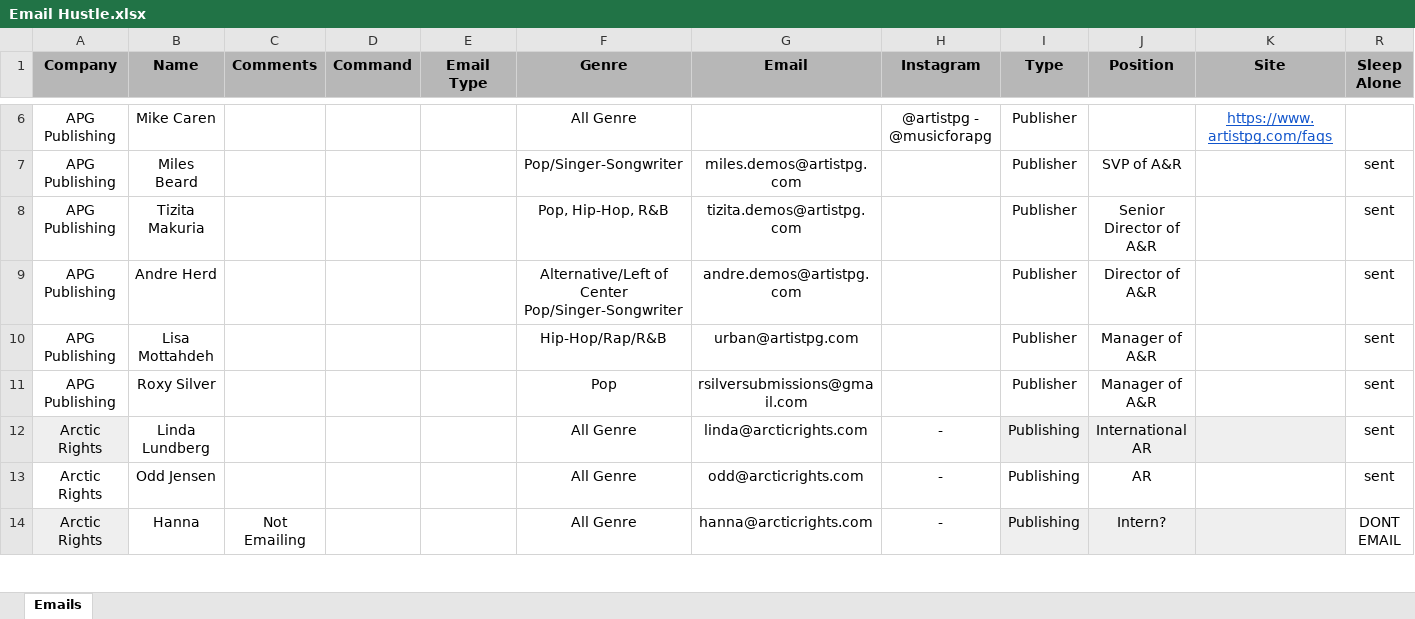
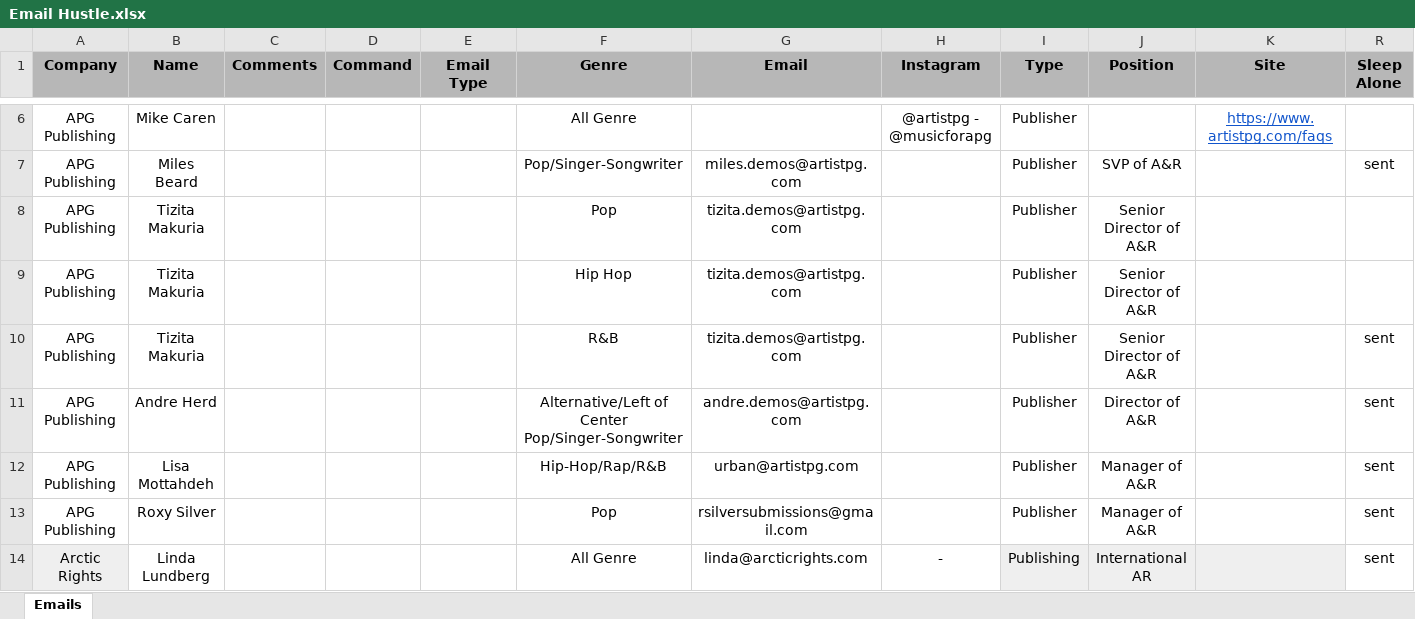
Before and after one commit to gbilton/Sampa, an Excel workbook: Excel/Email Hustle.xlsx, sheet Emails, drawn as a sheet; only a part is shown, gaps mark what is left out; the shorter side is filled out with more unchanged rows; values as stored, in another font and other column widths than the file's, no borders; conditional formats and table styles not drawn; addresses are those after the commit; rows hold the shown columns only; the diff names each change by its address in the sheet, - before the commit and + after, or states it on an @@ line.

```diff
--- a/Excel/Email Hustle.xlsx (sheet Emails)
+++ b/Excel/Email Hustle.xlsx (sheet Emails)
+row 8: APG Publishing | Tizita Makuria |  |  |  | Pop | tizita.demos@artistpg.com |  | Publisher | Senior Director of A&R
+row 9: APG Publishing | Tizita Makuria |  |  |  | Hip Hop | tizita.demos@artistpg.com |  | Publisher | Senior Director of A&R
-F10 (Genre): Pop, Hip-Hop, R&B
+F10 (Genre): R&B
```
Also changed, not shown: 8 other files.
